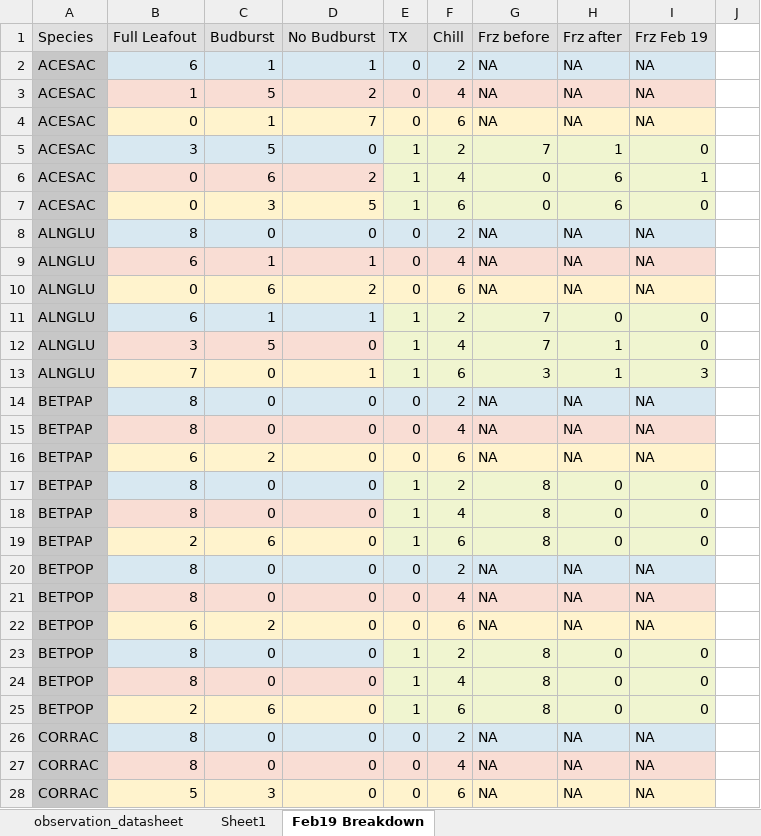
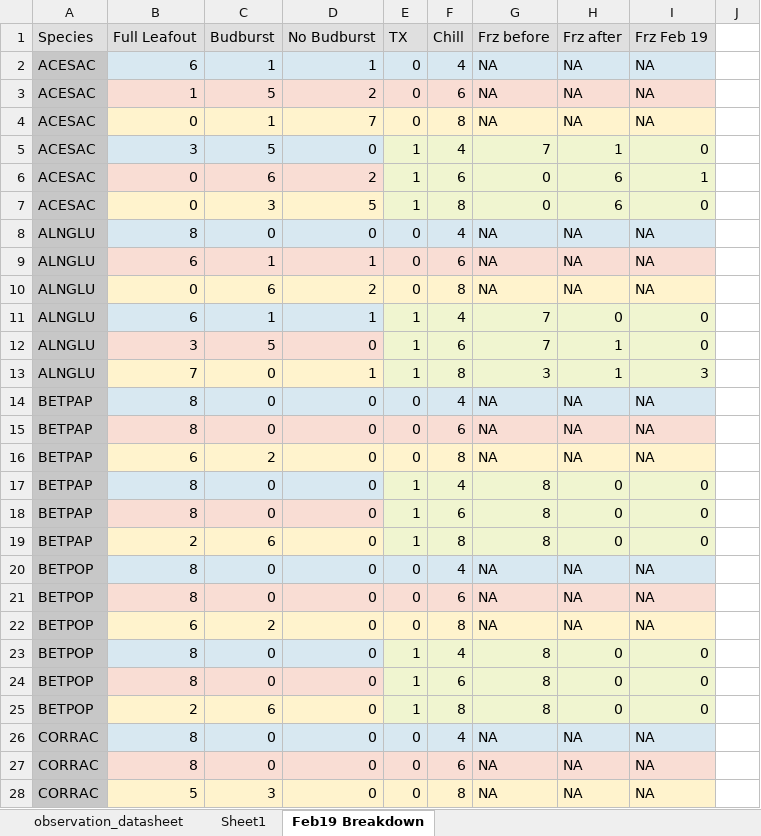
Before and after one commit to cchambe12/chillfreeze, an Excel workbook: data/observation_datasheet.xlsx, sheet Feb19 Breakdown, drawn as a sheet; only a part is shown; values as stored, in another font and other column widths than the file's, no borders; removed rows and columns are numbered as before the commit, all else as after; the diff covers the shown part only; the diff names each change by its address in the sheet, - before the commit and + after, or states it on an @@ line.

```diff
--- a/data/observation_datasheet.xlsx (sheet Feb19 Breakdown)
+++ b/data/observation_datasheet.xlsx (sheet Feb19 Breakdown)
-F2 (Chill): 2
+F2 (Chill): 4
-F3 (Chill): 4
+F3 (Chill): 6
-F4 (Chill): 6
+F4 (Chill): 8
-F5 (Chill): 2
+F5 (Chill): 4
-F6 (Chill): 4
+F6 (Chill): 6
-F7 (Chill): 6
+F7 (Chill): 8
-F8 (Chill): 2
+F8 (Chill): 4
-F9 (Chill): 4
+F9 (Chill): 6
-F10 (Chill): 6
+F10 (Chill): 8
-F11 (Chill): 2
+F11 (Chill): 4
-F12 (Chill): 4
+F12 (Chill): 6
-F13 (Chill): 6
+F13 (Chill): 8
-row 14: BETPAP | 8 | 0 | 0 | 0 | 2 | NA | NA | NA
-B14:I14 fill: #F9DDD4
+B14:I14 fill: #D8E8F1
+row 15: BETPAP | 8 | 0 | 0 | 0 | 6 | NA | NA | NA
-F16 (Chill): 6
+F16 (Chill): 8
-row 17: BETPAP | 8 | 0 | 0 | 1 | 2 | 8 | 0 | 0
-B17:D17 fill: #F9DDD4
+B17:D17 fill: #D8E8F1
+row 18: BETPAP | 8 | 0 | 0 | 1 | 6 | 8 | 0 | 0
-F19 (Chill): 6
+F19 (Chill): 8
-row 20: BETPOP | 8 | 0 | 0 | 0 | 2 | NA | NA | NA
-B20:I20 fill: #F9DDD4
+B20:I20 fill: #D8E8F1
+row 21: BETPOP | 8 | 0 | 0 | 0 | 6 | NA | NA | NA
-F22 (Chill): 6
+F22 (Chill): 8
-row 23: BETPOP | 8 | 0 | 0 | 1 | 2 | 8 | 0 | 0
-B23:D23 fill: #F9DDD4
+B23:D23 fill: #D8E8F1
+row 24: BETPOP | 8 | 0 | 0 | 1 | 6 | 8 | 0 | 0
-F25 (Chill): 6
+F25 (Chill): 8
-row 26: CORRAC | 8 | 0 | 0 | 0 | 2 | NA | NA | NA
-B26:I26 fill: #F9DDD4
+B26:I26 fill: #D8E8F1
+row 27: CORRAC | 8 | 0 | 0 | 0 | 6 | NA | NA | NA
-F28 (Chill): 6
+F28 (Chill): 8
```
Also changed, not shown: 5 added rows, 5 removed rows, 27 edited cells and cell formats elsewhere in this sheet, 2 other files.
